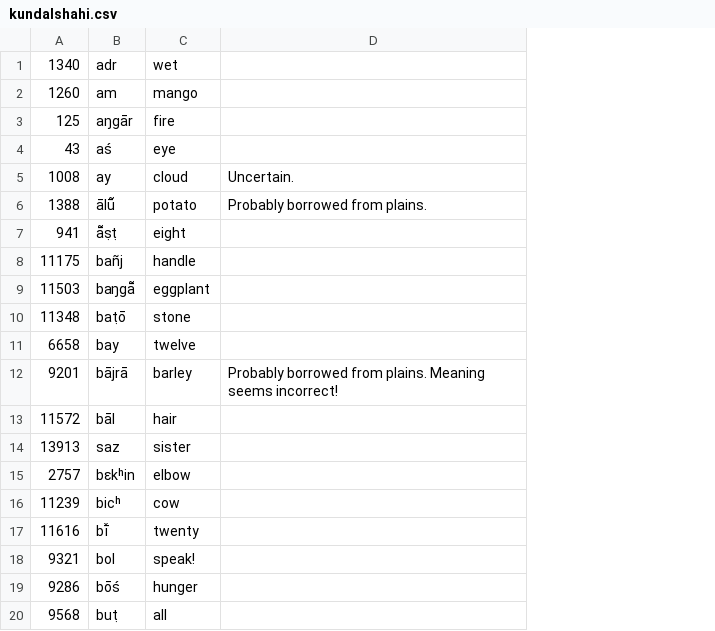
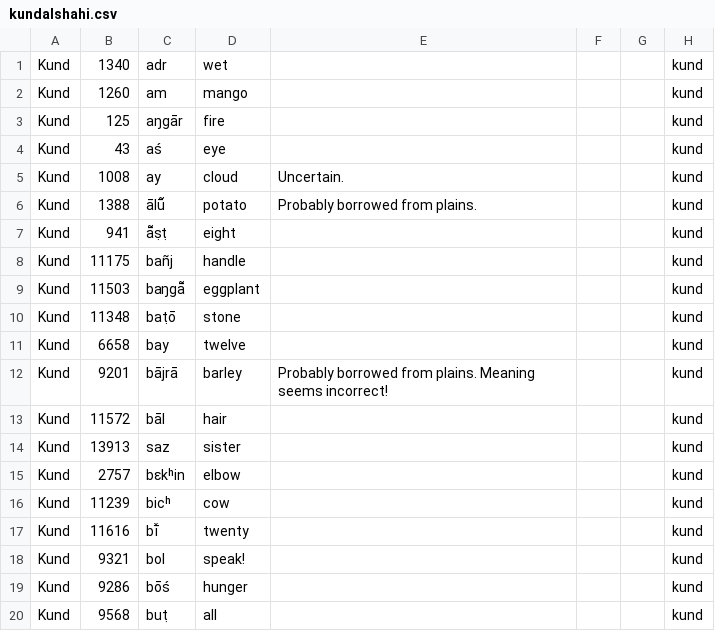
Before and after one commit to moli-mandala/data, a CSV file: data/other/ia/kundalshahi.csv, drawn as a sheet; the diff names each change by its address in the sheet, - before the commit and + after, or states it on an @@ line.

```diff
--- a/data/other/ia/kundalshahi.csv
+++ b/data/other/ia/kundalshahi.csv
+column A, rows 1-20: all Kund
+column F, empty
+column G, empty
+column H, rows 1-20: all kund
```
Also changed, not shown: 6 other files.
